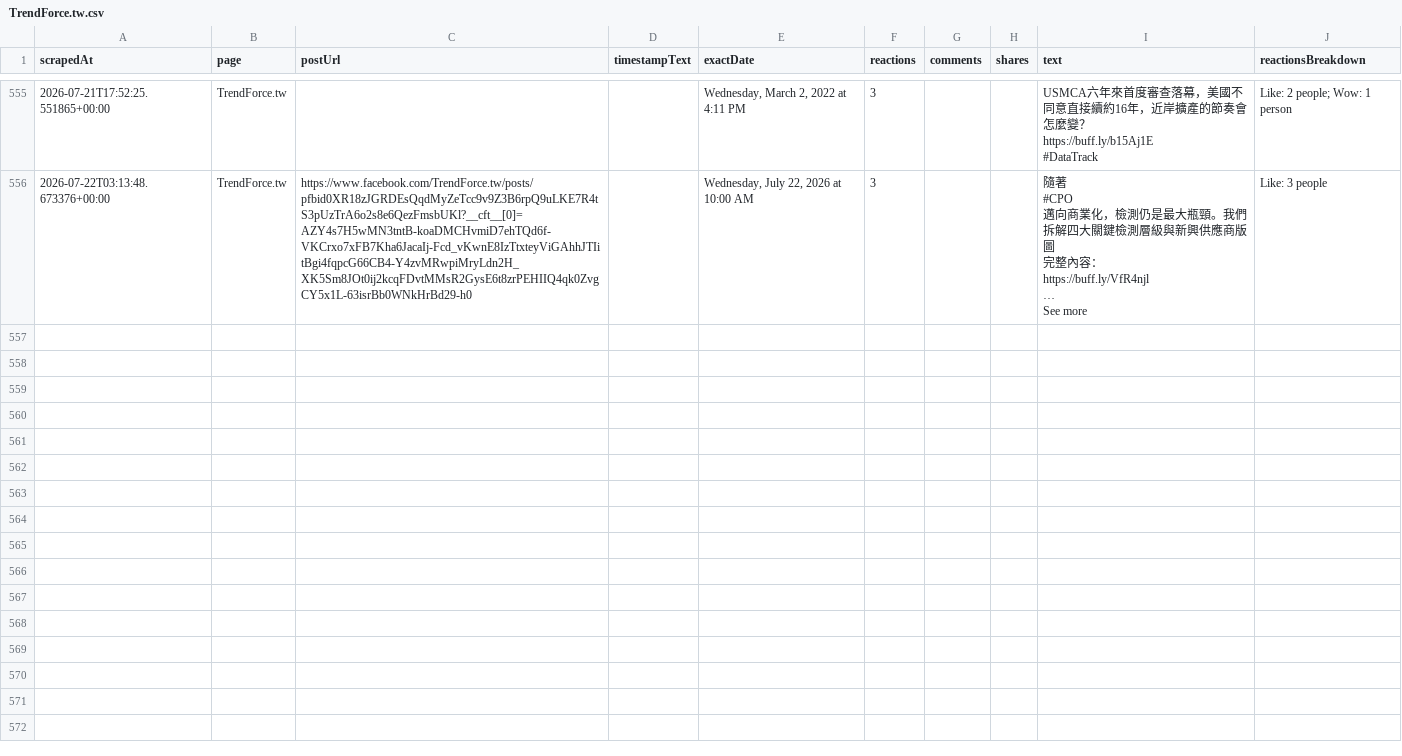
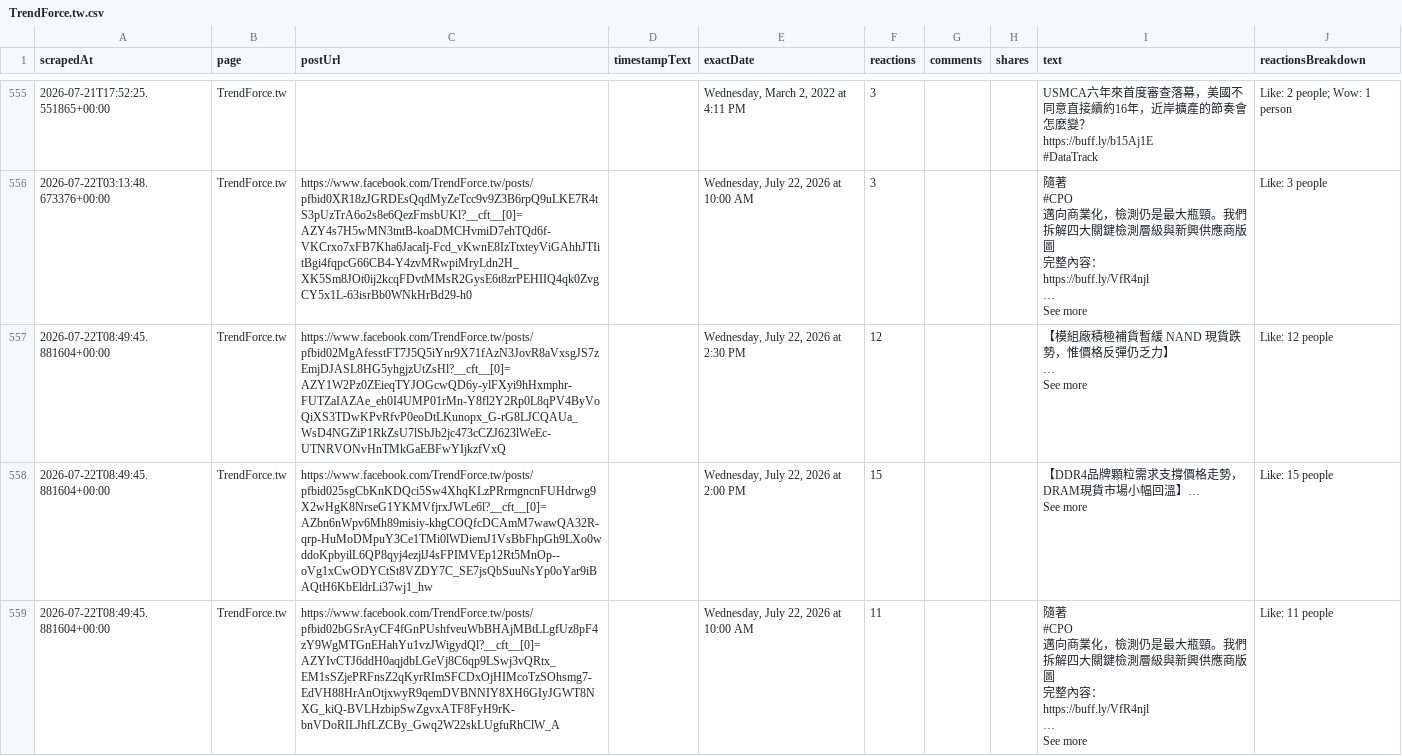
Before and after one commit to elainekaotf/TrendForceDashboard, a CSV file: csv/facebook/TrendForce.tw.csv, drawn as a sheet; only a part is shown, gaps mark what is left out; ↵ is a line break in a cell; the diff names each change by its address in the sheet, - before the commit and + after, or states it on an @@ line.

```diff
--- a/csv/facebook/TrendForce.tw.csv
+++ b/csv/facebook/TrendForce.tw.csv
+row 557: 2026-07-22T08:49:45.881604+00:00 | TrendForce.tw | https://www.facebook.com/TrendForce.tw/posts/pfbid02MgAfesstFT7J5Q5iYnr9X71fAzN3JovR8aVxsgJS7zEmjDJASL8HG5yhgjzUtZsHl?__cft__[0]=AZY1W2Pz0ZEieqTYJOGcwQD6y-ylFXyi9hHxmphr-FUTZaIAZAe_eh0I4UMP01rMn-Y8fl2Y2Rp0L8qPV4ByVoQiXS3TDwKPvRfvP0eoDtLKunopx_G-rG8LJCQAUa_WsD4NGZiP1RkZsU7lSbJb2jc473cCZJ623lWeEc-UTNRVONvHnTMkGaEBFwYIjkzfVxQ |  | Wednesday, July 22, 2026 at 2:30 PM | 12 |  |  | 【模組廠積極補貨暫緩 NAND 現貨跌勢，惟價格反彈仍乏力】 ↵ … ↵ See more | Like: 12 people
+row 558: 2026-07-22T08:49:45.881604+00:00 | TrendForce.tw | https://www.facebook.com/TrendForce.tw/posts/pfbid025sgCbKnKDQci5Sw4XhqKLzPRrmgncnFUHdrwg9X2wHgK8NrseG1YKMVfjrxJWLe6l?__cft__[0]=AZbn6nWpv6Mh89misiy-khgCOQfcDCAmM7wawQA32R-qrp-HuMoDMpuY3Ce1TMi0lWDiemJ1VsBbFhpGh9LXo0wddoKpbyilL6QP8qyj4ezjlJ4sFPIMVEp12Rt5MnOp--oVg1xCwODYCtSt8VZDY7C_SE7jsQbSuuNsYp0oYar9iBAQtH6KbEldrLi37wj1_hw |  | Wednesday, July 22, 2026 at 2:00 PM | 15 |  |  | 【DDR4品牌顆粒需求支撐價格走勢，DRAM現貨市場小幅回溫】… ↵ See more | Like: 15 people
+row 559: 2026-07-22T08:49:45.881604+00:00 | TrendForce.tw | https://www.facebook.com/TrendForce.tw/posts/pfbid02bGSrAyCF4fGnPUshfveuWbBHAjMBtLLgfUz8pF4zY9WgMTGnEHahYu1vzJWigydQl?__cft__[0]=AZYIvCTJ6ddH0aqjdbLGeVj8C6qp9LSwj3vQRtx_EM1sSZjePRFnsZ2qKyrRImSFCDxOjHIMcoTzSOhsmg7-EdVH88HrAnOtjxwyR9qemDVBNNIY8XH6GIyJGWT8NXG_kiQ-BVLHzbipSwZgvxATF8FyH9rK-bnVDoRILJhfLZCBy_Gwq2W22skLUgfuRhClW_A |  | Wednesday, July 22, 2026 at 10:00 AM | 11 |  |  | 隨著 ↵ #CPO ↵ 邁向商業化，檢測仍是最大瓶頸。我們拆解四大關鍵檢測層級與新興供應商版圖 ↵ 完整內容： ↵ https://buff.ly/VfR4njl ↵ … ↵ See more | Like: 11 people
```
Also changed, not shown: csv/QQ_Timmy.csv, csv/SemiAnalysis_.csv, 32 other files.
